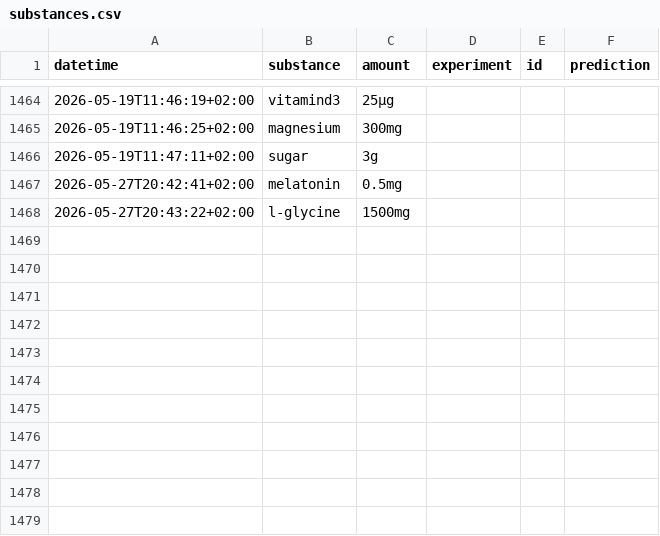
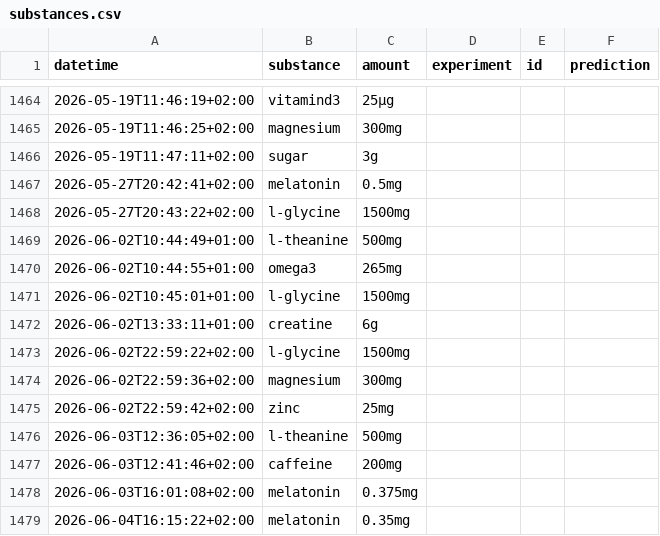
Before and after one commit to niplav/niplav.github.io, a CSV file: data/substances.csv, drawn as a sheet; only a part is shown, gaps mark what is left out; the diff names each change by its address in the sheet, - before the commit and + after, or states it on an @@ line.

```diff
--- a/data/substances.csv
+++ b/data/substances.csv
+row 1469: 2026-06-02T10:44:49+01:00 | l-theanine | 500mg
+row 1470: 2026-06-02T10:44:55+01:00 | omega3 | 265mg
+row 1471: 2026-06-02T10:45:01+01:00 | l-glycine | 1500mg
+row 1472: 2026-06-02T13:33:11+01:00 | creatine | 6g
+row 1473: 2026-06-02T22:59:22+02:00 | l-glycine | 1500mg
+row 1474: 2026-06-02T22:59:36+02:00 | magnesium | 300mg
+row 1475: 2026-06-02T22:59:42+02:00 | zinc | 25mg
+row 1476: 2026-06-03T12:36:05+02:00 | l-theanine | 500mg
+row 1477: 2026-06-03T12:41:46+02:00 | caffeine | 200mg
+row 1478: 2026-06-03T16:01:08+02:00 | melatonin | 0.375mg
+row 1479: 2026-06-04T16:15:22+02:00 | melatonin | 0.35mg
```
Also changed, not shown: data/cuboid.csv, data/light.csv, 4 other files.
